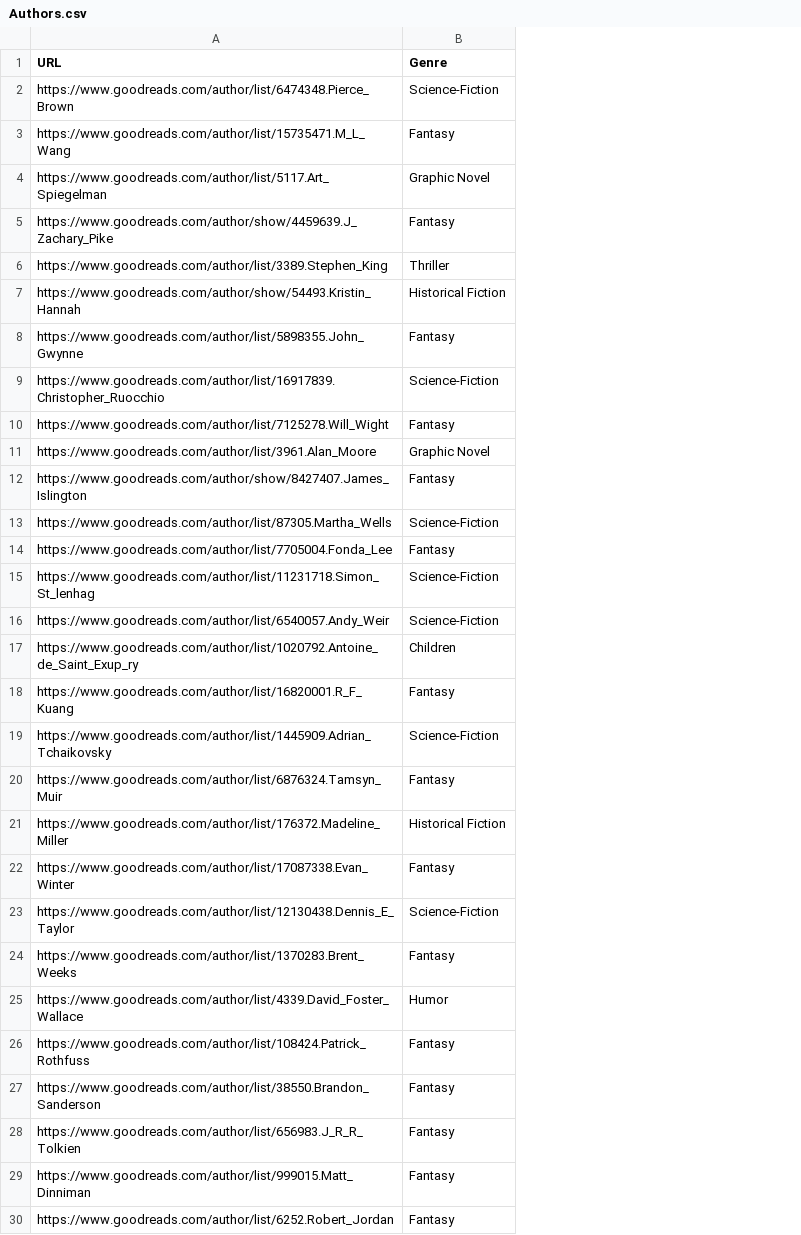
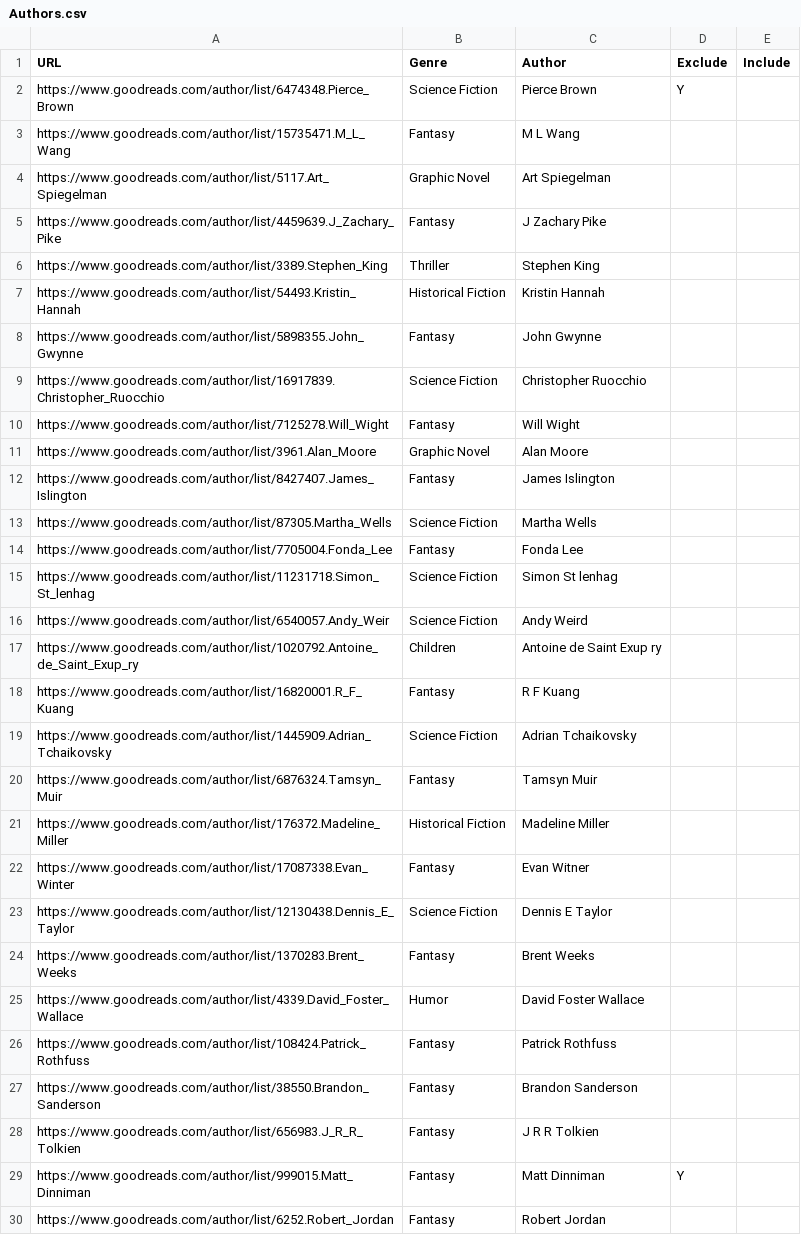
Before and after one commit to CmbIzPro/personal-scripts, a CSV file: Book Catalog/Config/Authors.csv, drawn as a sheet; only a part is shown; the diff covers the shown part only; the diff names each change by its address in the sheet, - before the commit and + after, or states it on an @@ line.

Commit message:
(feat): Complete overhaul of script to query Goodreads for authors and books, including new features for handling nonfiction authors and books. Added logging and output files for better tracking of results. Updated configuration files to reflect new structure and removed exclusions.

```diff
--- a/Book Catalog/Config/Authors.csv
+++ b/Book Catalog/Config/Authors.csv
+column C (Author), rows 2-30: Pierce Brown | M L Wang | Art Spiegelman | J Zachary Pike | Stephen King | Kristin Hannah | John Gwynne | Christopher Ruocchio | Will Wight | Alan Moore | James Islington | Martha Wells | Fonda Lee | Simon St lenhag | Andy Weird | Antoine de Saint Exup ry | R F Kuang | Adrian Tchaikovsky | Tamsyn Muir | Madeline Miller | Evan Witner | Dennis E Taylor | Brent Weeks | David Foster Wallace | Patrick Rothfuss | Brandon Sanderson | J R R Tolkien | Matt Dinniman | Robert Jordan
+column D (Exclude), rows 2-29: Y |  |  |  |  |  |  |  |  |  |  |  |  |  |  |  |  |  |  |  |  |  |  |  |  |  |  | Y
+column E (Include), empty
-B2 (Genre): Science-Fiction
+B2 (Genre): Science Fiction
-A5 (URL): https://www.goodreads.com/author/show/4459639.J_Zachary_Pike
+A5 (URL): https://www.goodreads.com/author/list/4459639.J_Zachary_Pike
-A7 (URL): https://www.goodreads.com/author/show/54493.Kristin_Hannah
+A7 (URL): https://www.goodreads.com/author/list/54493.Kristin_Hannah
-B9 (Genre): Science-Fiction
+B9 (Genre): Science Fiction
-A12 (URL): https://www.goodreads.com/author/show/8427407.James_Islington
+A12 (URL): https://www.goodreads.com/author/list/8427407.James_Islington
-B13 (Genre): Science-Fiction
+B13 (Genre): Science Fiction
-B15:B16 (Genre): Science-Fiction
+B15:B16 (Genre): Science Fiction
-B19 (Genre): Science-Fiction
+B19 (Genre): Science Fiction
-B23 (Genre): Science-Fiction
+B23 (Genre): Science Fiction
```
Also changed, not shown: 37 added rows and 17 edited cells elsewhere in this file, 13 other files.
